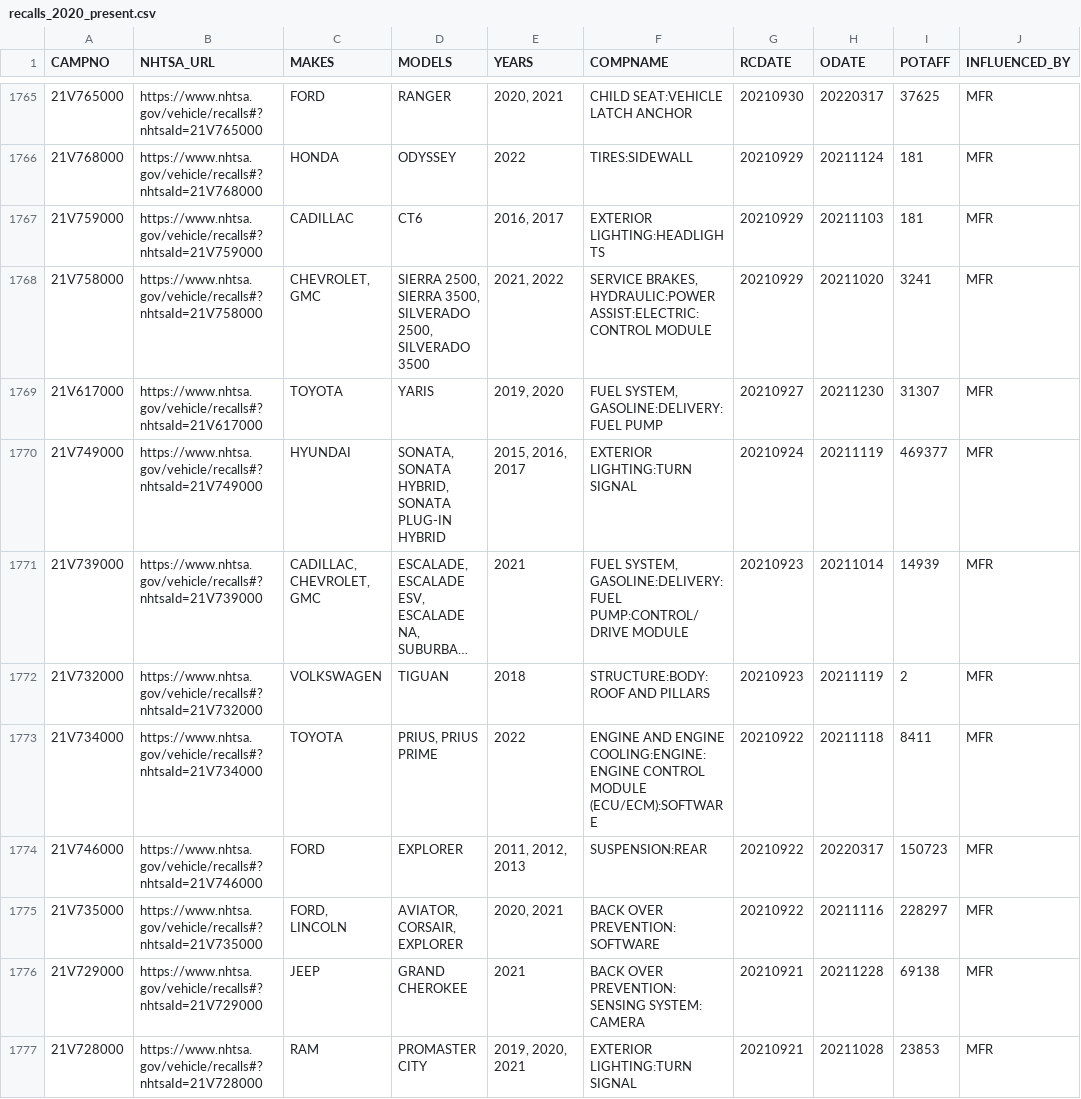
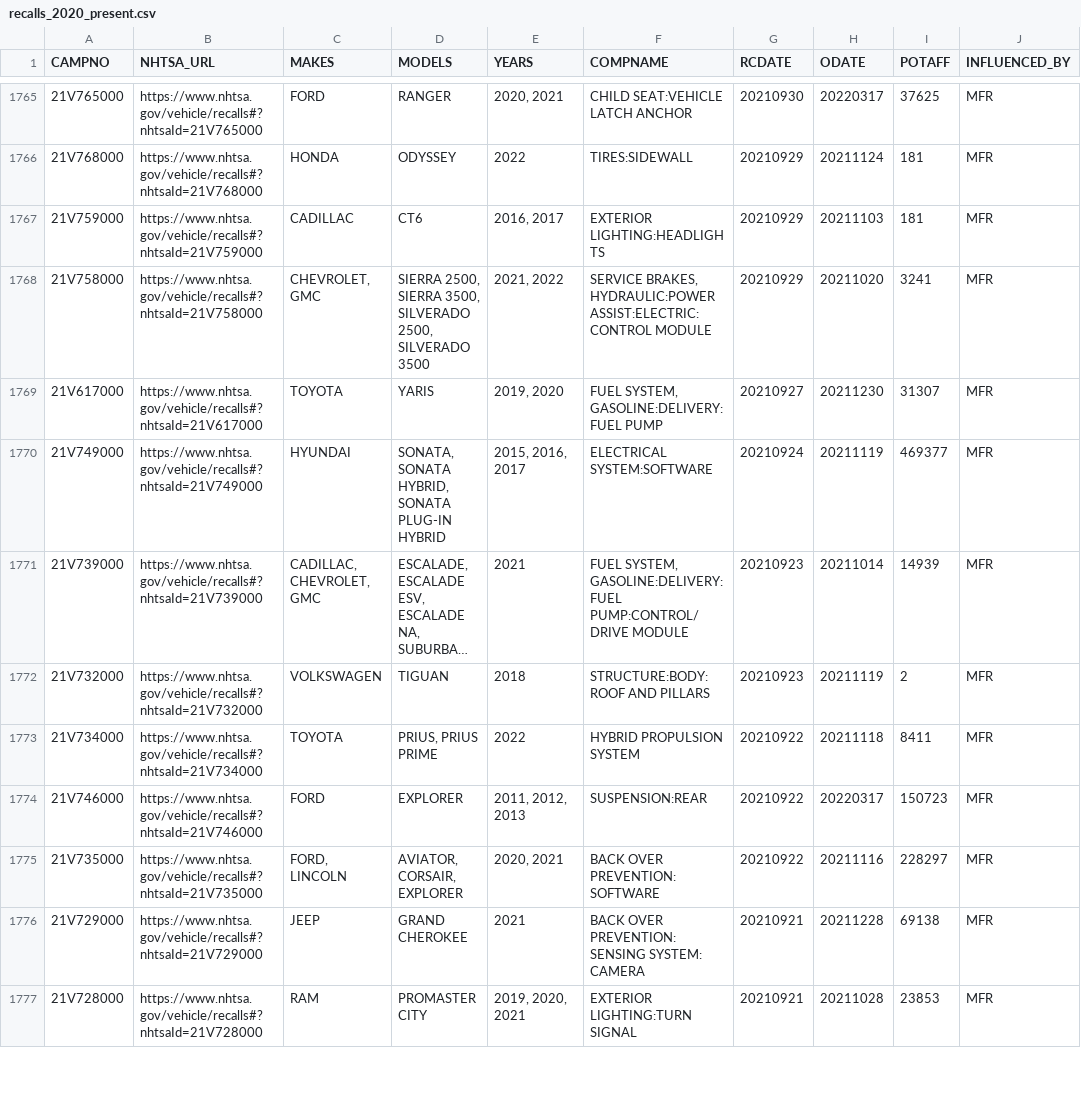
Before and after one commit to grantschwab/recall-tool, a CSV file: recalls_2020_present.csv, drawn as a sheet; only a part is shown, gaps mark what is left out; long unchanged cells end in …; the diff covers the shown part only; the diff names each change by its address in the sheet, - before the commit and + after, or states it on an @@ line.

```diff
--- a/recalls_2020_present.csv
+++ b/recalls_2020_present.csv
-F1770 (COMPNAME): EXTERIOR LIGHTING:TURN SIGNAL
+F1770 (COMPNAME): ELECTRICAL SYSTEM:SOFTWARE
-F1773 (COMPNAME): ENGINE AND ENGINE COOLING:ENGINE:ENGINE CONTROL MODULE (ECU/ECM):SOFTWARE
+F1773 (COMPNAME): HYBRID PROPULSION SYSTEM
```
Also changed, not shown: 73 edited cells elsewhere in this file.
